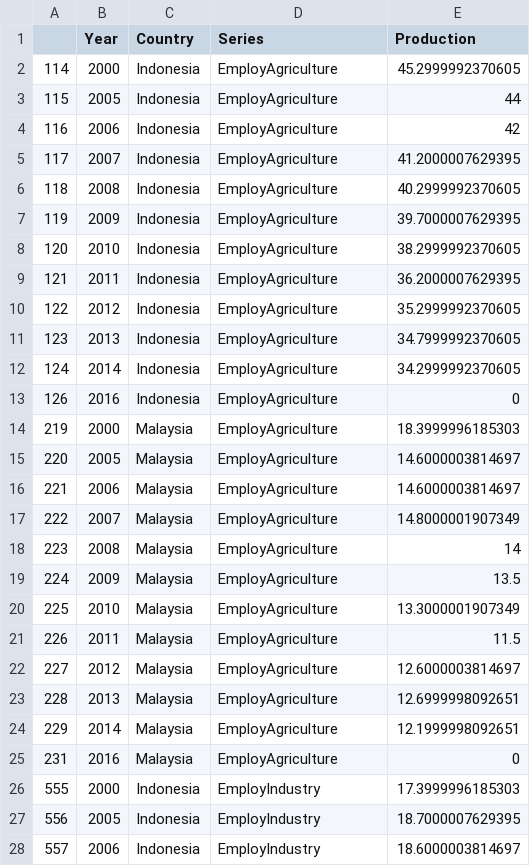
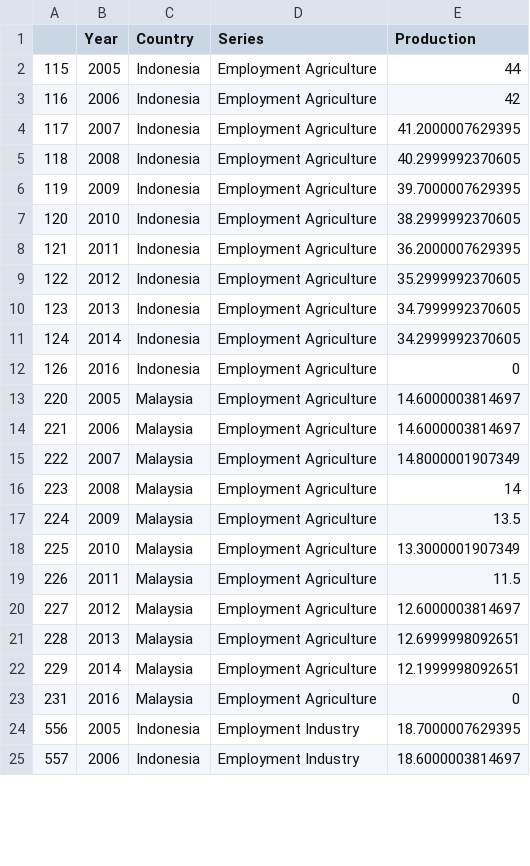
Before and after one commit to kashchei/p6_finalproject, a CSV file: data/3_Economic_sectors.csv, drawn as a sheet; only a part is shown; the diff covers the shown part only.

```diff
--- a/data/3_Economic_sectors.csv
+++ b/data/3_Economic_sectors.csv
@@ -1,28 +1,25 @@
 "","Year","Country","Series","Production"
-"114","2000","Indonesia","EmployAgriculture","45.2999992370605"
-"115","2005","Indonesia","EmployAgriculture","44"
-"116","2006","Indonesia","EmployAgriculture","42"
-"117","2007","Indonesia","EmployAgriculture","41.2000007629395"
-"118","2008","Indonesia","EmployAgriculture","40.2999992370605"
-"119","2009","Indonesia","EmployAgriculture","39.7000007629395"
-"120","2010","Indonesia","EmployAgriculture","38.2999992370605"
-"121","2011","Indonesia","EmployAgriculture","36.2000007629395"
-"122","2012","Indonesia","EmployAgriculture","35.2999992370605"
-"123","2013","Indonesia","EmployAgriculture","34.7999992370605"
-"124","2014","Indonesia","EmployAgriculture","34.2999992370605"
-"126","2016","Indonesia","EmployAgriculture","0"
-"219","2000","Malaysia","EmployAgriculture","18.3999996185303"
-"220","2005","Malaysia","EmployAgriculture","14.6000003814697"
-"221","2006","Malaysia","EmployAgriculture","14.6000003814697"
-"222","2007","Malaysia","EmployAgriculture","14.8000001907349"
-"223","2008","Malaysia","EmployAgriculture","14"
-"224","2009","Malaysia","EmployAgriculture","13.5"
-"225","2010","Malaysia","EmployAgriculture","13.3000001907349"
-"226","2011","Malaysia","EmployAgriculture","11.5"
-"227","2012","Malaysia","EmployAgriculture","12.6000003814697"
-"228","2013","Malaysia","EmployAgriculture","12.6999998092651"
-"229","2014","Malaysia","EmployAgriculture","12.1999998092651"
-"231","2016","Malaysia","EmployAgriculture","0"
-"555","2000","Indonesia","EmployIndustry","17.3999996185303"
-"556","2005","Indonesia","EmployIndustry","18.7000007629395"
-"557","2006","Indonesia","EmployIndustry","18.6000003814697"
+"115","2005","Indonesia","Employment Agriculture","44"
+"116","2006","Indonesia","Employment Agriculture","42"
+"117","2007","Indonesia","Employment Agriculture","41.2000007629395"
+"118","2008","Indonesia","Employment Agriculture","40.2999992370605"
+"119","2009","Indonesia","Employment Agriculture","39.7000007629395"
+"120","2010","Indonesia","Employment Agriculture","38.2999992370605"
+"121","2011","Indonesia","Employment Agriculture","36.2000007629395"
+"122","2012","Indonesia","Employment Agriculture","35.2999992370605"
+"123","2013","Indonesia","Employment Agriculture","34.7999992370605"
+"124","2014","Indonesia","Employment Agriculture","34.2999992370605"
+"126","2016","Indonesia","Employment Agriculture","0"
+"220","2005","Malaysia","Employment Agriculture","14.6000003814697"
+"221","2006","Malaysia","Employment Agriculture","14.6000003814697"
+"222","2007","Malaysia","Employment Agriculture","14.8000001907349"
+"223","2008","Malaysia","Employment Agriculture","14"
+"224","2009","Malaysia","Employment Agriculture","13.5"
+"225","2010","Malaysia","Employment Agriculture","13.3000001907349"
+"226","2011","Malaysia","Employment Agriculture","11.5"
+"227","2012","Malaysia","Employment Agriculture","12.6000003814697"
+"228","2013","Malaysia","Employment Agriculture","12.6999998092651"
+"229","2014","Malaysia","Employment Agriculture","12.1999998092651"
+"231","2016","Malaysia","Employment Agriculture","0"
+"556","2005","Indonesia","Employment Industry","18.7000007629395"
+"557","2006","Indonesia","Employment Industry","18.6000003814697"
```
Also changed, not shown: 5 removed rows and 64 edited cells elsewhere in this file, data/1_GDP_development.csv, data/1_GDP_development2.csv, 10 other files.
